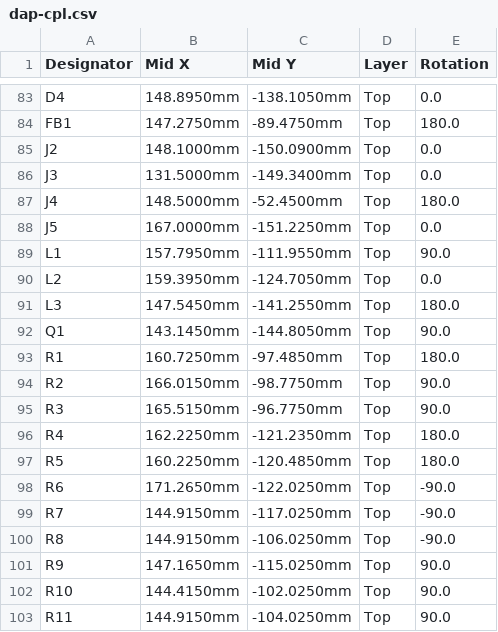
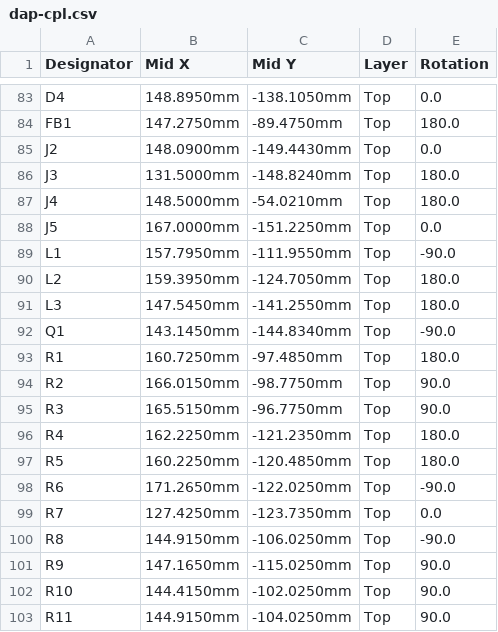
Before and after one commit to HedgehogsGX/e-ink-dap, a CSV file: hardware/jlcpcb/dap-cpl.csv, drawn as a sheet; only a part is shown, gaps mark what is left out; the diff covers the shown part only.

```diff
--- a/hardware/jlcpcb/dap-cpl.csv
+++ b/hardware/jlcpcb/dap-cpl.csv
@@ -84,10 +84,10 @@ D4,148.8950mm,-138.1050mm,Top,0.0
 FB1,147.2750mm,-89.4750mm,Top,180.0
-J2,148.1000mm,-150.0900mm,Top,0.0
-J3,131.5000mm,-149.3400mm,Top,0.0
-J4,148.5000mm,-52.4500mm,Top,180.0
+J2,148.0900mm,-149.4430mm,Top,0.0
+J3,131.5000mm,-148.8240mm,Top,180.0
+J4,148.5000mm,-54.0210mm,Top,180.0
 J5,167.0000mm,-151.2250mm,Top,0.0
-L1,157.7950mm,-111.9550mm,Top,90.0
-L2,159.3950mm,-124.7050mm,Top,0.0
+L1,157.7950mm,-111.9550mm,Top,-90.0
+L2,159.3950mm,-124.7050mm,Top,180.0
 L3,147.5450mm,-141.2550mm,Top,180.0
-Q1,143.1450mm,-144.8050mm,Top,90.0
+Q1,143.1450mm,-144.8340mm,Top,-90.0
 R1,160.7250mm,-97.4850mm,Top,180.0
@@ -98,3 +98,3 @@ R5,160.2250mm,-120.4850mm,Top,180.0
 R6,171.2650mm,-122.0250mm,Top,-90.0
-R7,144.9150mm,-117.0250mm,Top,-90.0
+R7,127.4250mm,-123.7350mm,Top,0.0
 R8,144.9150mm,-106.0250mm,Top,-90.0
```
Also changed, not shown: 30 edited cells elsewhere in this file, hardware/jlcpcb/dap-bom-cn.csv, hardware/jlcpcb/dap-bom.csv, 27 other files.
